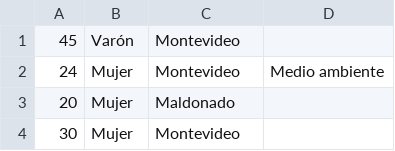
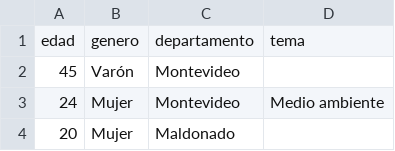
Before and after one commit to beltrewilton/cx_analyzer, a CSV file: notebooks/dataset/Cosecha_OTONO_Final.csv, drawn as a sheet; only a part is shown; the shorter side is filled out with more unchanged rows; the diff names each change by its address in the sheet, - before the commit and + after, or states it on an @@ line.

```diff
--- a/notebooks/dataset/Cosecha_OTONO_Final.csv
+++ b/notebooks/dataset/Cosecha_OTONO_Final.csv
+row 1: edad | genero | departamento | tema
```
Also changed, not shown: prototype/web/dataset/Cosecha_OTONO_Final.csv, 16 other files.
